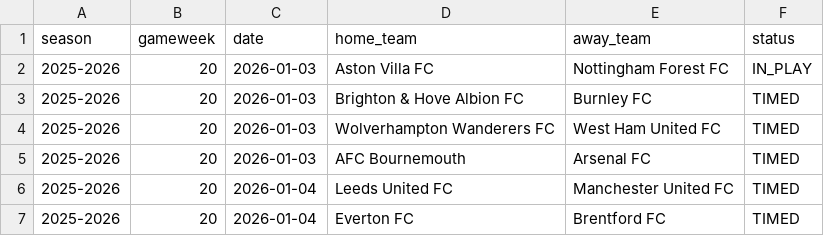
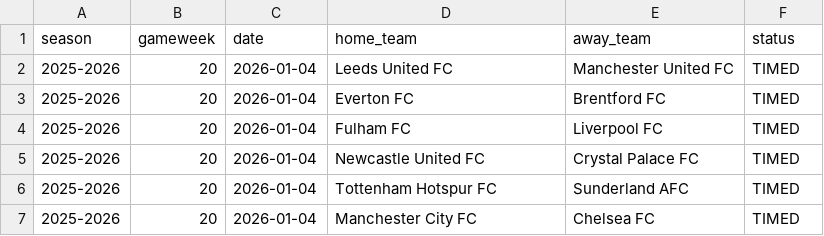
Before and after one commit to SugarAung/premier-league-predictor, a CSV file: data/live/pl_fixtures_from_api.csv, drawn as a sheet; only a part is shown; the shorter side is filled out with more unchanged rows; the diff names each change by its address in the sheet, - before the commit and + after, or states it on an @@ line.

```diff
--- a/data/live/pl_fixtures_from_api.csv
+++ b/data/live/pl_fixtures_from_api.csv
-row 2: 2025-2026 | 20 | 2026-01-03 | Aston Villa FC | Nottingham Forest FC | IN_PLAY
-row 3: 2025-2026 | 20 | 2026-01-03 | Brighton & Hove Albion FC | Burnley FC | TIMED
-row 4: 2025-2026 | 20 | 2026-01-03 | Wolverhampton Wanderers FC | West Ham United FC | TIMED
-row 5: 2025-2026 | 20 | 2026-01-03 | AFC Bournemouth | Arsenal FC | TIMED
```
Also changed, not shown: data/live/live_predictions_history.csv, data/live/pl_results_from_api.csv.
